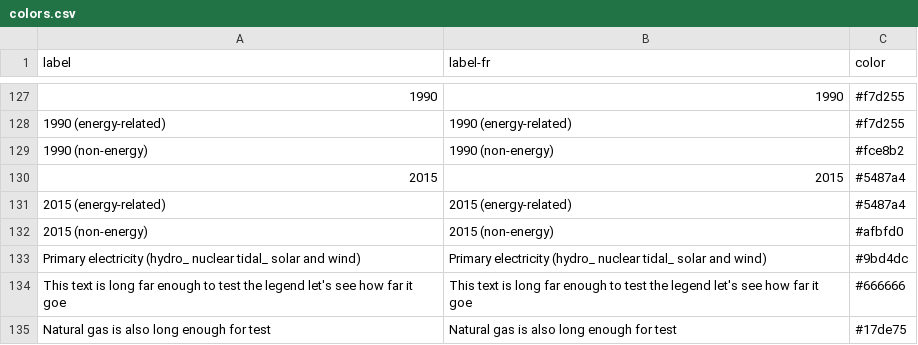
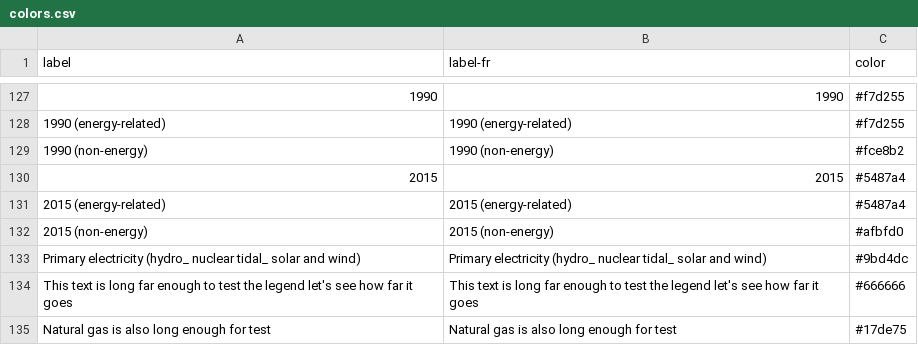
Before and after one commit to ikamyx/CanadianEnergyOutlook, a CSV file: data/colors.csv, drawn as a sheet; only a part is shown, gaps mark what is left out; the diff names each change by its address in the sheet, - before the commit and + after, or states it on an @@ line.

```diff
--- a/data/colors.csv
+++ b/data/colors.csv
-A134 (label): …far it goe
+A134 (label): …far it goes
-B134 (label-fr): …far it goe
+B134 (label-fr): …far it goes
```
Also changed, not shown: 1 other file.
